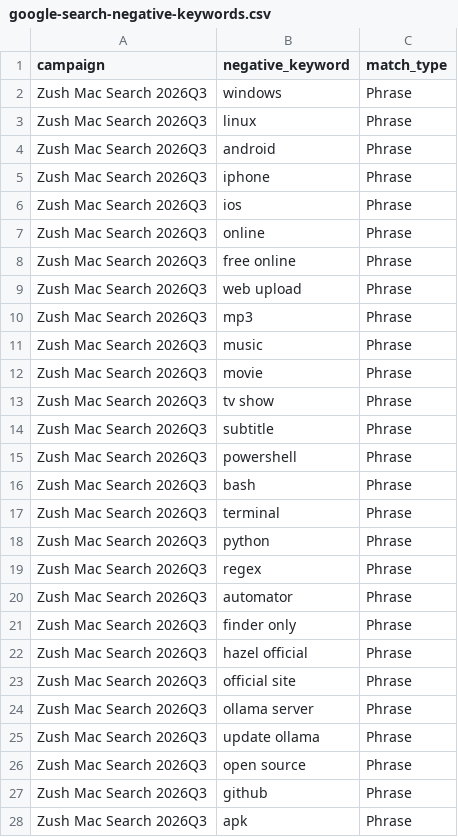
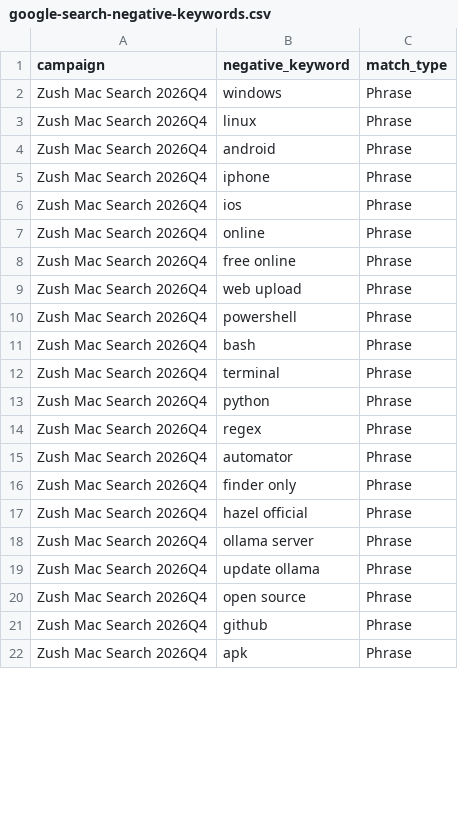
Before and after one commit to design-ninja/zush-landing, a CSV file: marketing/ads/google-search-negative-keywords.csv, drawn as a sheet; only a part is shown; the diff covers the shown part only.

```diff
--- a/marketing/ads/google-search-negative-keywords.csv
+++ b/marketing/ads/google-search-negative-keywords.csv
@@ -1,28 +1,22 @@
 campaign,negative_keyword,match_type
-Zush Mac Search 2026Q3,windows,Phrase
-Zush Mac Search 2026Q3,linux,Phrase
-Zush Mac Search 2026Q3,android,Phrase
-Zush Mac Search 2026Q3,iphone,Phrase
-Zush Mac Search 2026Q3,ios,Phrase
-Zush Mac Search 2026Q3,online,Phrase
-Zush Mac Search 2026Q3,free online,Phrase
-Zush Mac Search 2026Q3,web upload,Phrase
-Zush Mac Search 2026Q3,mp3,Phrase
-Zush Mac Search 2026Q3,music,Phrase
-Zush Mac Search 2026Q3,movie,Phrase
-Zush Mac Search 2026Q3,tv show,Phrase
-Zush Mac Search 2026Q3,subtitle,Phrase
-Zush Mac Search 2026Q3,powershell,Phrase
-Zush Mac Search 2026Q3,bash,Phrase
-Zush Mac Search 2026Q3,terminal,Phrase
-Zush Mac Search 2026Q3,python,Phrase
-Zush Mac Search 2026Q3,regex,Phrase
-Zush Mac Search 2026Q3,automator,Phrase
-Zush Mac Search 2026Q3,finder only,Phrase
-Zush Mac Search 2026Q3,hazel official,Phrase
-Zush Mac Search 2026Q3,official site,Phrase
-Zush Mac Search 2026Q3,ollama server,Phrase
-Zush Mac Search 2026Q3,update ollama,Phrase
-Zush Mac Search 2026Q3,open source,Phrase
-Zush Mac Search 2026Q3,github,Phrase
-Zush Mac Search 2026Q3,apk,Phrase
+Zush Mac Search 2026Q4,windows,Phrase
+Zush Mac Search 2026Q4,linux,Phrase
+Zush Mac Search 2026Q4,android,Phrase
+Zush Mac Search 2026Q4,iphone,Phrase
+Zush Mac Search 2026Q4,ios,Phrase
+Zush Mac Search 2026Q4,online,Phrase
+Zush Mac Search 2026Q4,free online,Phrase
+Zush Mac Search 2026Q4,web upload,Phrase
+Zush Mac Search 2026Q4,powershell,Phrase
+Zush Mac Search 2026Q4,bash,Phrase
+Zush Mac Search 2026Q4,terminal,Phrase
+Zush Mac Search 2026Q4,python,Phrase
+Zush Mac Search 2026Q4,regex,Phrase
+Zush Mac Search 2026Q4,automator,Phrase
+Zush Mac Search 2026Q4,finder only,Phrase
+Zush Mac Search 2026Q4,hazel official,Phrase
+Zush Mac Search 2026Q4,ollama server,Phrase
+Zush Mac Search 2026Q4,update ollama,Phrase
+Zush Mac Search 2026Q4,open source,Phrase
+Zush Mac Search 2026Q4,github,Phrase
+Zush Mac Search 2026Q4,apk,Phrase
```
Also changed, not shown: 8 added rows, 3 removed rows and 10 edited cells elsewhere in this file, marketing/ads/google-search-ad-group-negative-keywords.csv, marketing/ads/google-search-extensions.csv, 16 other files.
